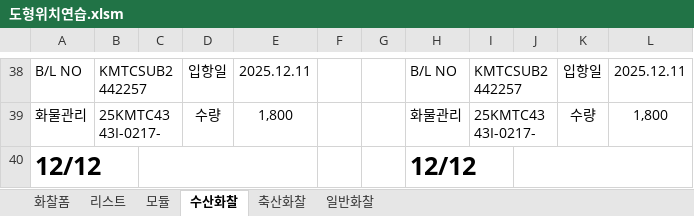
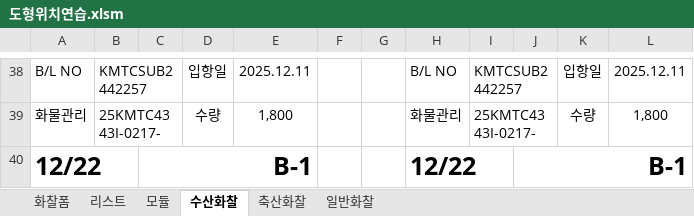
Before and after one commit to ycy2000/ycy2000.github.io, an Excel workbook: 도형위치연습.xlsm, sheet 수산화찰, drawn as a sheet; only a part is shown, gaps mark what is left out; values as stored, in another font and other column widths than the file's, no borders; removed rows and columns are numbered as before the commit, all else as after; the diff covers the shown part only; the diff names each change by its address in the sheet, - before the commit and + after, or states it on an @@ line.

```diff
--- a/도형위치연습.xlsm (sheet 수산화찰)
+++ b/도형위치연습.xlsm (sheet 수산화찰)
-row 40: 12/12 |  |  |  |  |  |  | 12/12
+row 40: 12/22 |  | B-1 |  |  |  |  | 12/22 |  | B-1
```
Also changed, not shown: 15 added rows, 15 removed rows and 1 edited cell elsewhere in this sheet, sheet 모듈, sheet 일반화찰, sheet 리스트, sheet 축산화찰, charts or pictures, 1 other file.
